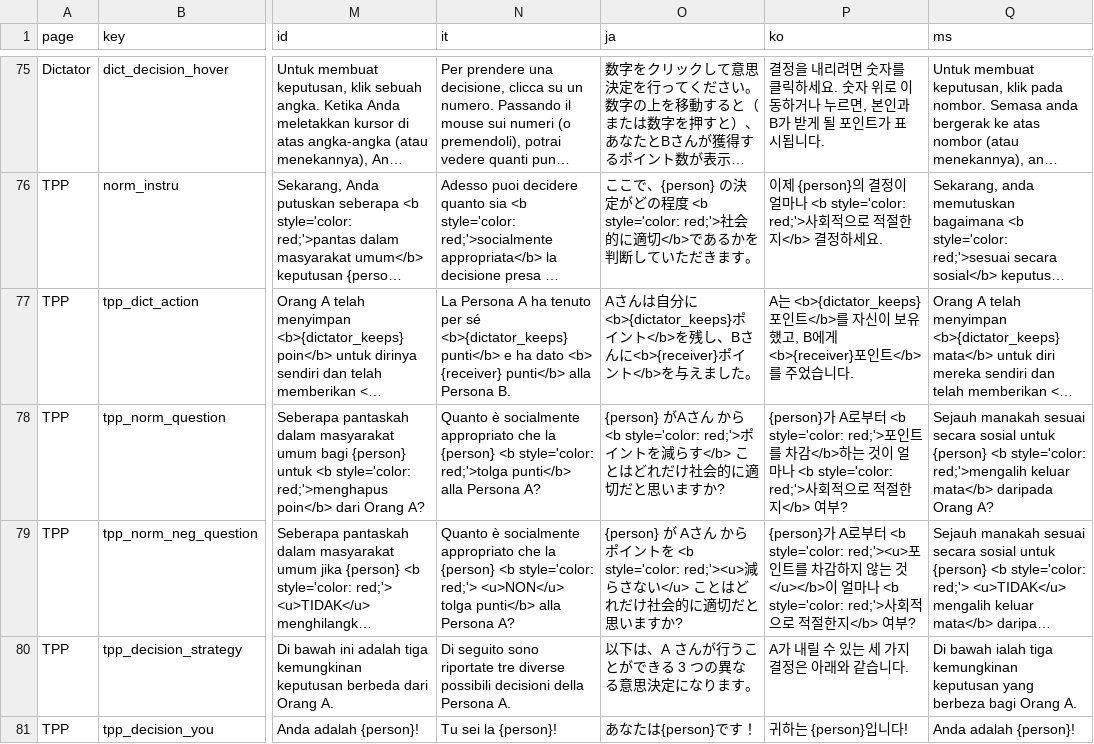
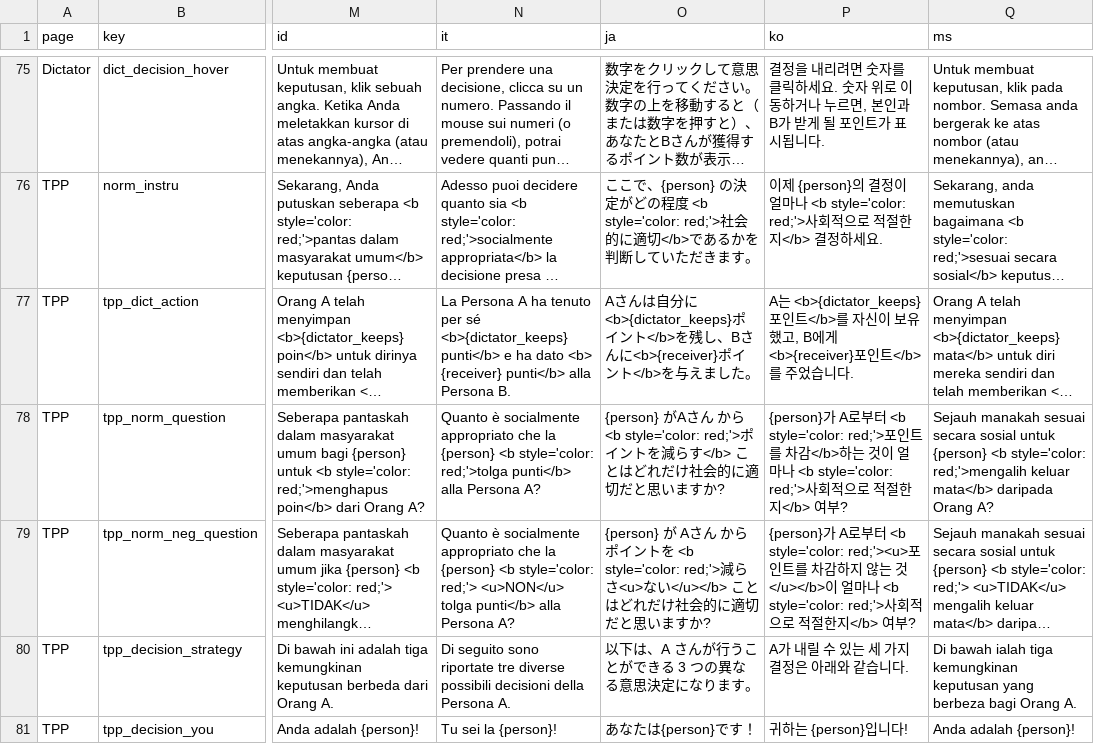
Before and after one commit to Charlotte-exp/TPP_game, a CSV file: _static/global/translations.csv, drawn as a sheet; only a part is shown, gaps mark what is left out; long unchanged cells end in …; the diff covers the shown part only; the diff names each change by its address in the sheet, - before the commit and + after, or states it on an @@ line.

```diff
--- a/_static/global/translations.csv
+++ b/_static/global/translations.csv
-O79 (ja): …を <b style='color: red;'><u>減らさない</u> ことはど…
+O79 (ja): …を <b style='color: red;'>減らさ<u>ない</u></b> ことはど…
```
Also changed, not shown: 10 edited cells elsewhere in this file.
